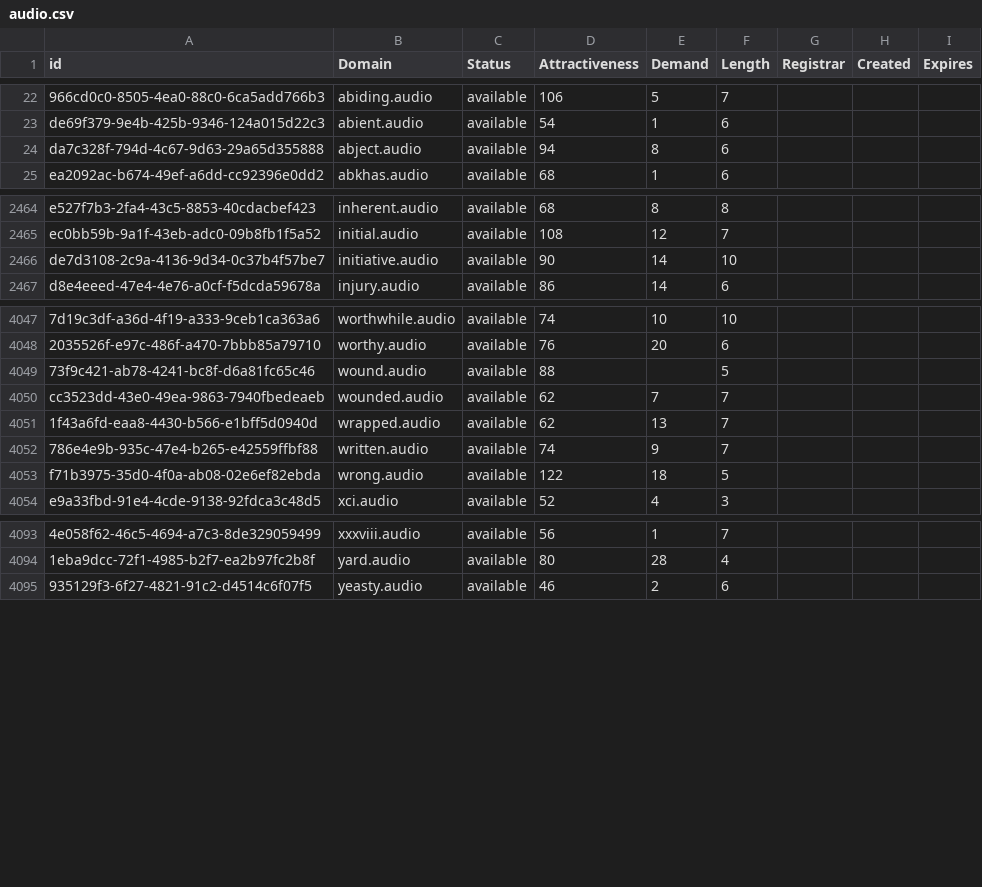
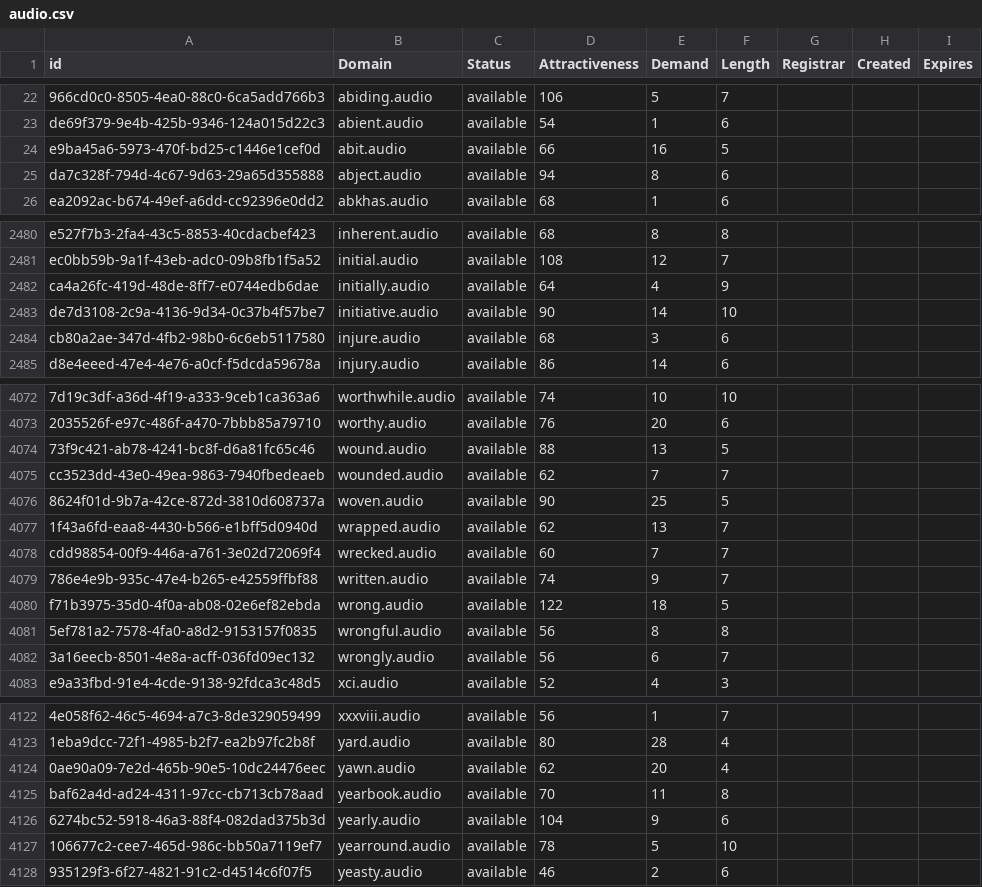
Before and after one commit to UniqueDomains/audio-oneword-domains, a CSV file: audio.csv, drawn as a sheet; only a part is shown, gaps mark what is left out; addresses are those after the commit; the diff covers the shown part only; the diff names each change by its address in the sheet, - before the commit and + after, or states it on an @@ line.

Commit message:
Domains update

```diff
--- a/audio.csv
+++ b/audio.csv
+row 24: e9ba45a6-5973-470f-bd25-c1446e1cef0d | abit.audio | available | 66 | 16 | 5
+row 2482: ca4a26fc-419d-48de-8ff7-e0744edb6dae | initially.audio | available | 64 | 4 | 9
+row 2484: cb80a2ae-347d-4fb2-98b0-6c6eb5117580 | injure.audio | available | 68 | 3 | 6
-E4074 (Demand): (empty)
+E4074 (Demand): 13
+row 4076: 8624f01d-9b7a-42ce-872d-3810d608737a | woven.audio | available | 90 | 25 | 5
+row 4078: cdd98854-00f9-446a-a761-3e02d72069f4 | wrecked.audio | available | 60 | 7 | 7
+row 4081: 5ef781a2-7578-4fa0-a8d2-9153157f0835 | wrongful.audio | available | 56 | 8 | 8
+row 4082: 3a16eecb-8501-4e8a-acff-036fd09ec132 | wrongly.audio | available | 56 | 6 | 7
+row 4124: 0ae90a09-7e2d-465b-90e5-10dc24476eec | yawn.audio | available | 62 | 20 | 4
+row 4125: baf62a4d-ad24-4311-97cc-cb713cb78aad | yearbook.audio | available | 70 | 11 | 8
+row 4126: 6274bc52-5918-46a3-88f4-082dad375b3d | yearly.audio | available | 104 | 9 | 6
+row 4127: 106677c2-cee7-465d-986c-bb50a7119ef7 | yearround.audio | available | 78 | 5 | 10
```
Also changed, not shown: 22 added rows elsewhere in this file, 2 other files.
